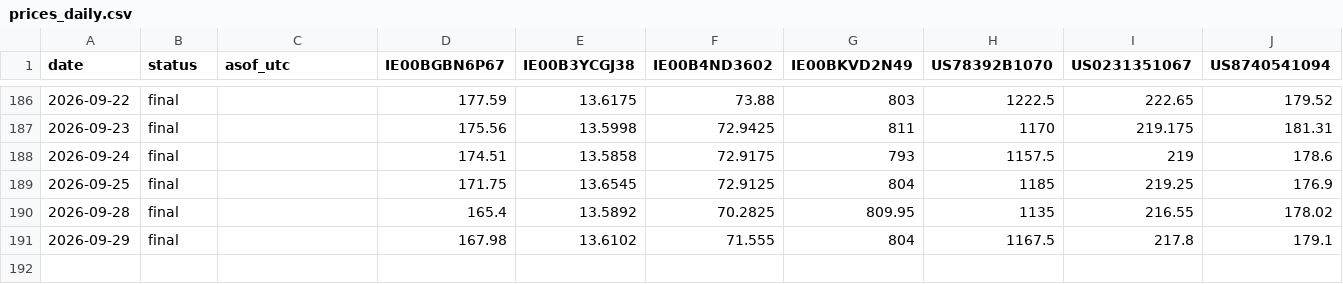
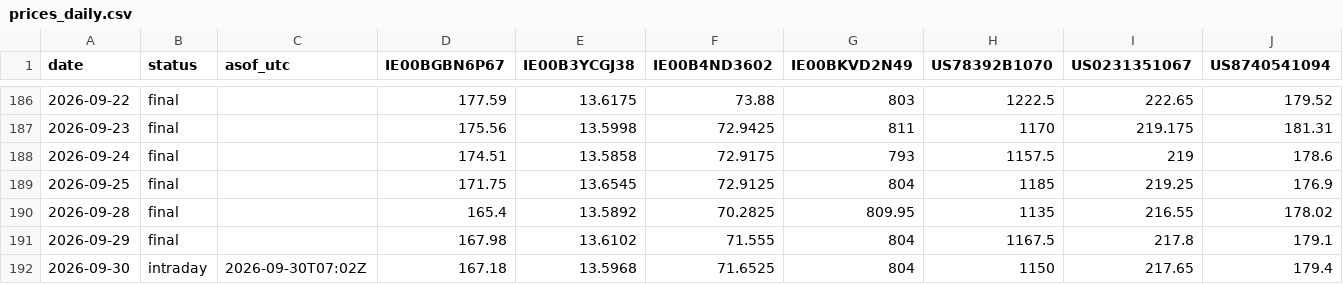
Before and after one commit to sn31122/simon, a CSV file: data/prices_daily.csv, drawn as a sheet; only a part is shown, gaps mark what is left out; rows hold the shown columns only; the diff names each change by its address in the sheet, - before the commit and + after, or states it on an @@ line.

```diff
--- a/data/prices_daily.csv
+++ b/data/prices_daily.csv
+row 192: 2026-09-30 | intraday | 2026-09-30T07:02Z | 167.18 | 13.5968 | 71.6525 | 804 | 1150 | 217.65 | 179.4
```
Also changed, not shown: 5 other files.
